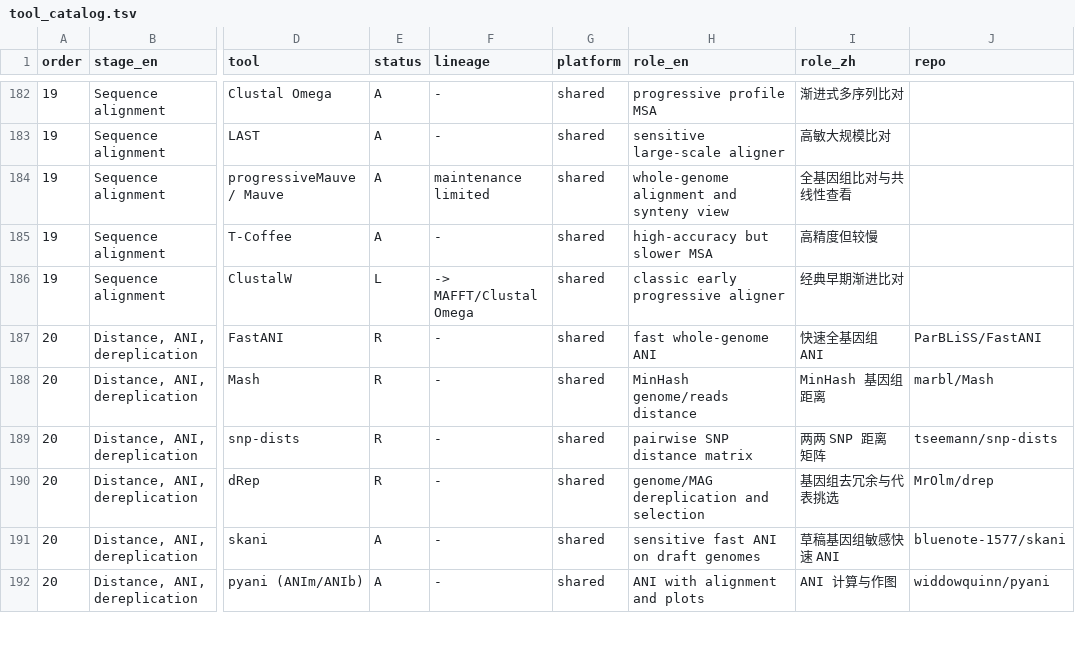
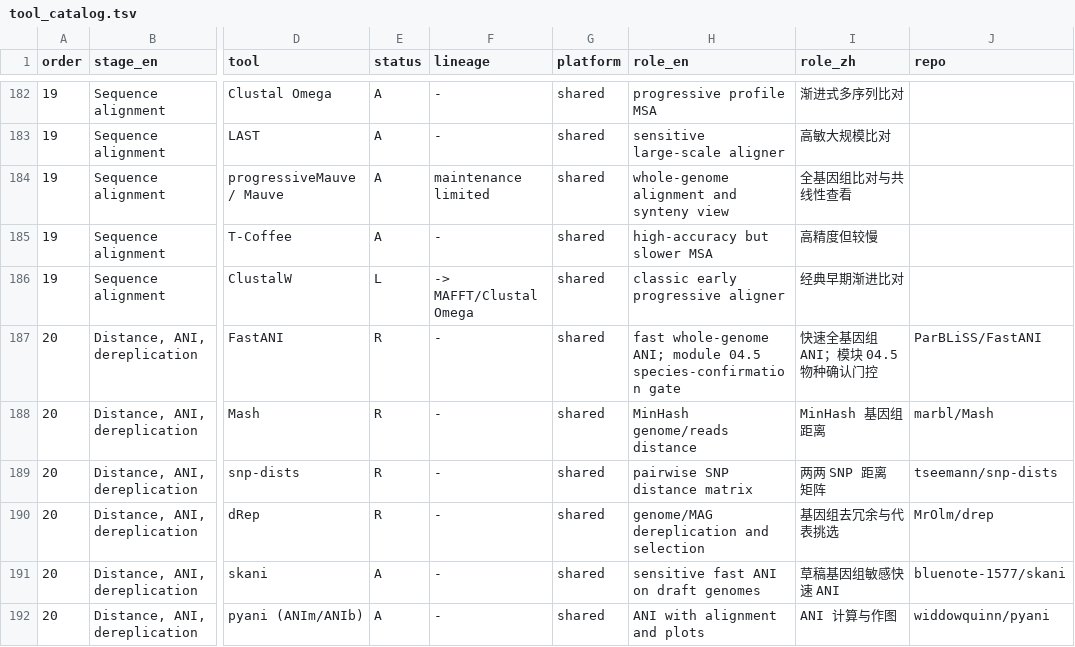
Before and after one commit to LLQ95/EasyWGS, a TSV file: reference/tool_catalog.tsv, drawn as a sheet; only a part is shown, gaps mark what is left out; the diff names each change by its address in the sheet, - before the commit and + after, or states it on an @@ line.

```diff
--- a/reference/tool_catalog.tsv
+++ b/reference/tool_catalog.tsv
-H187 (role_en): fast whole-genome ANI
+H187 (role_en): fast whole-genome ANI; module 04.5 species-confirmation gate
-I187 (role_zh): 快速全基因组 ANI
+I187 (role_zh): 快速全基因组 ANI；模块 04.5 物种确认门控
```
Also changed, not shown: examples/expected/expected_results.tsv, examples/panel.tsv, 30 other files.
